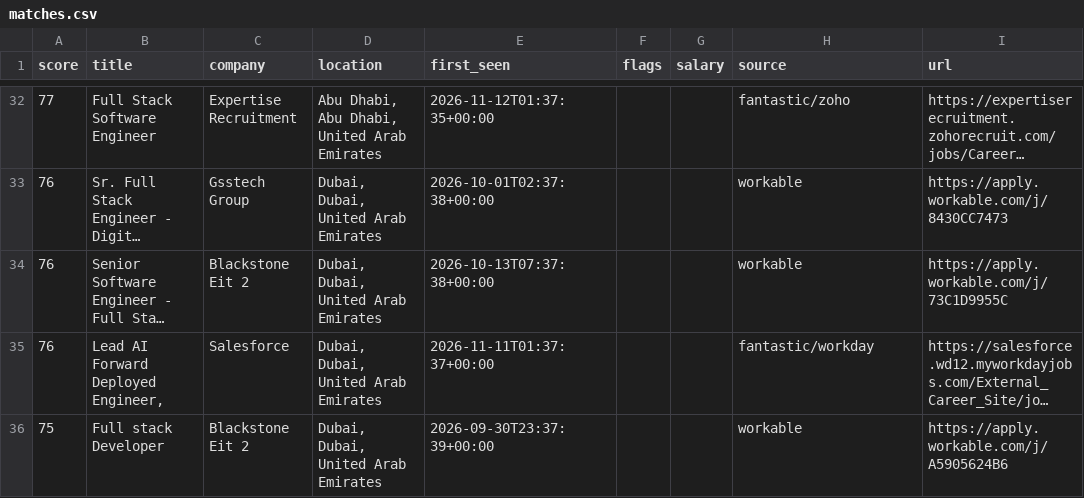
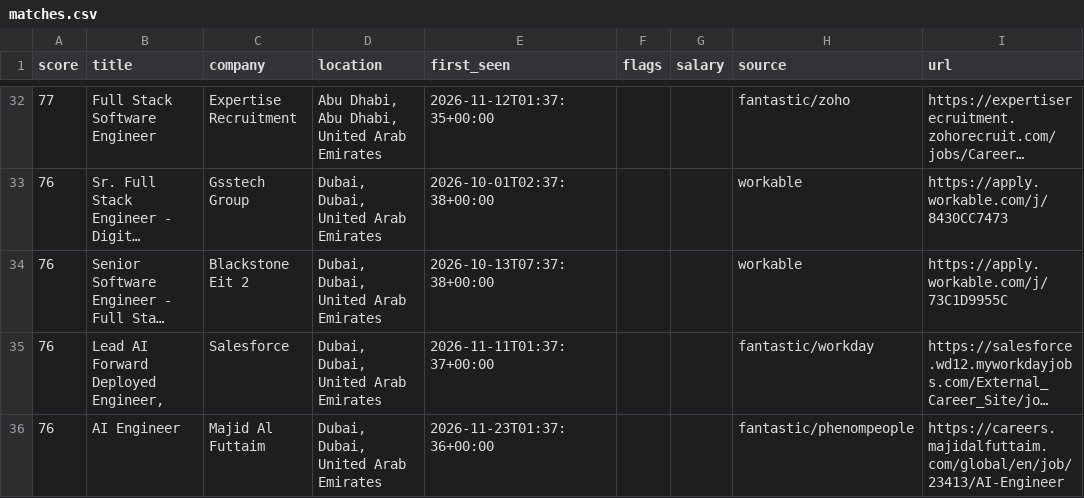
Before and after one commit to hafiz-hilalhumaid/uae-job-radar, a CSV file: data/matches.csv, drawn as a sheet; only a part is shown, gaps mark what is left out; the shorter side is filled out with more unchanged rows; long unchanged cells end in …; the diff covers the shown part only; the diff names each change by its address in the sheet, - before the commit and + after, or states it on an @@ line.

```diff
--- a/data/matches.csv
+++ b/data/matches.csv
+row 36: 76 | AI Engineer | Majid Al Futtaim | Dubai, Dubai, United Arab Emirates | 2026-11-23T01:37:36+00:00 |  |  | fantastic/phenompeople | https://careers.majidalfuttaim.com/global/en/job/23413/AI-Engineer
```
Also changed, not shown: 3 added rows elsewhere in this file, 3 other files.
